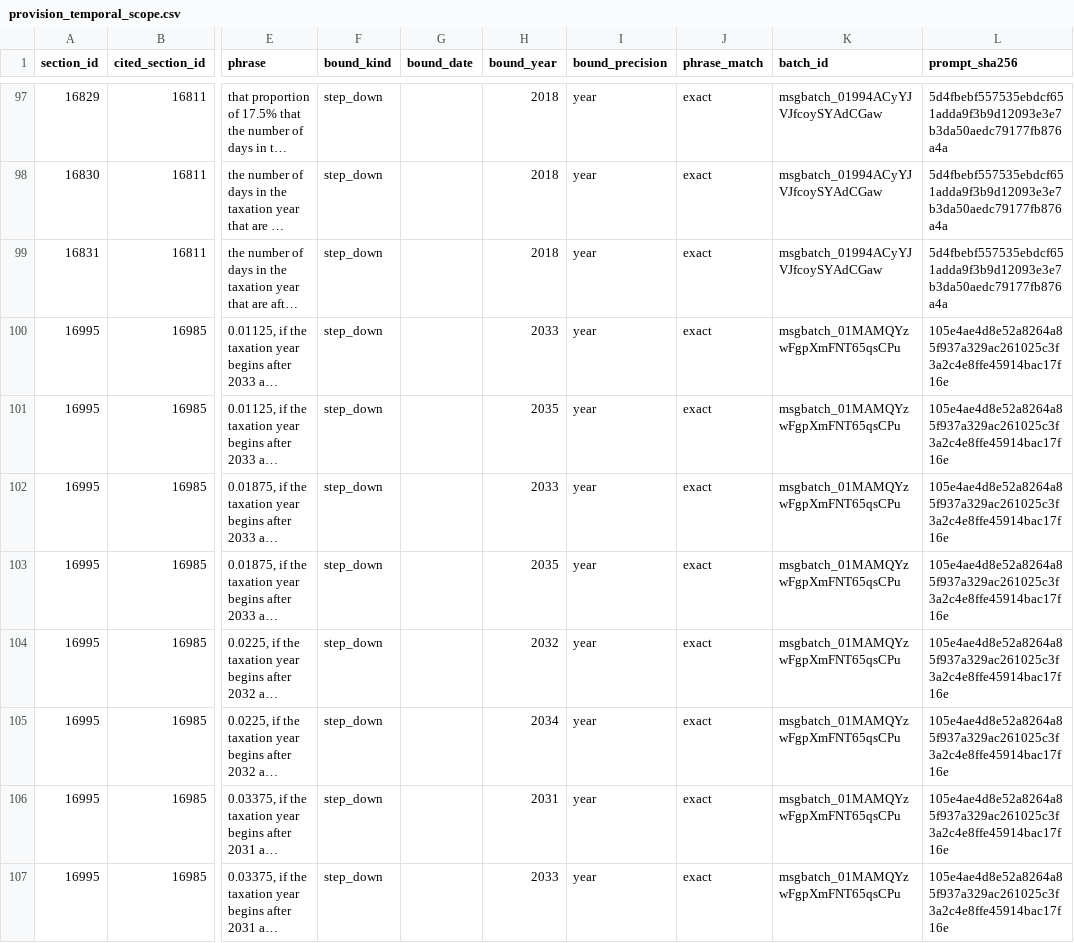
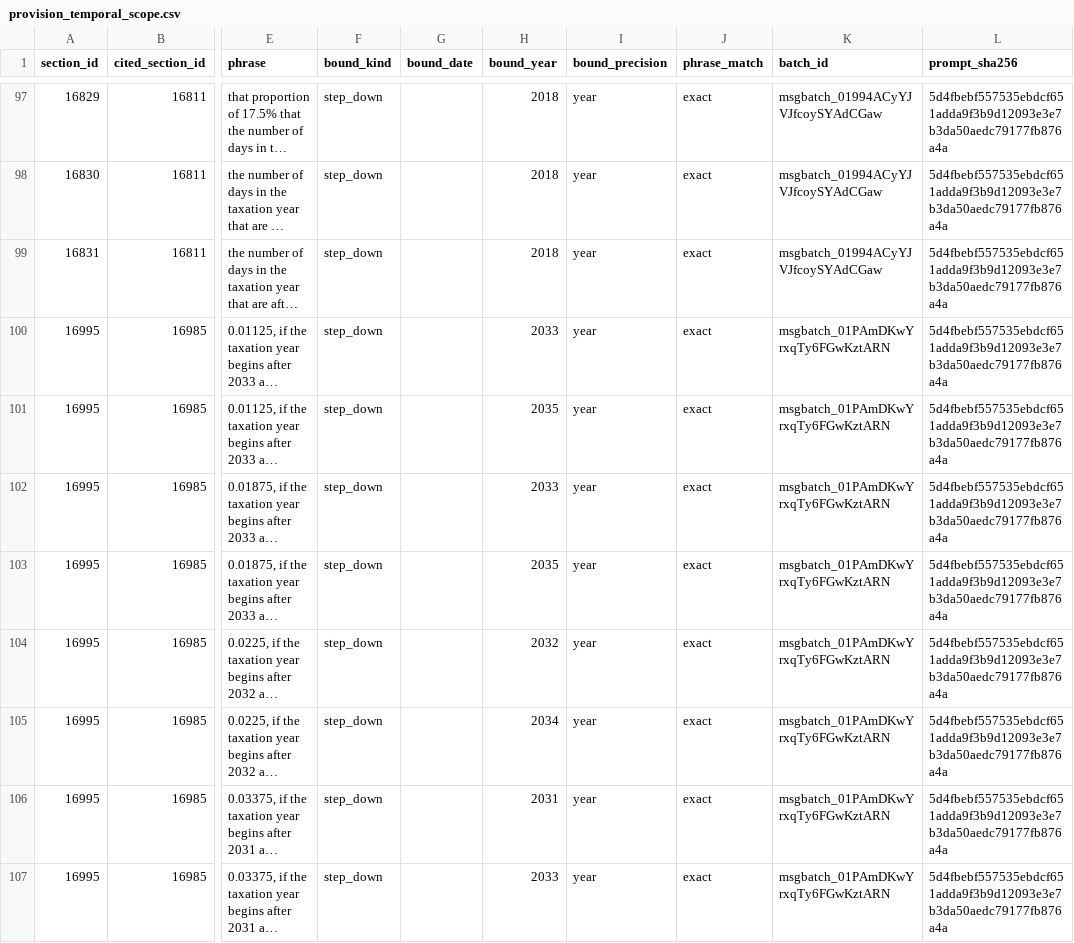
Before and after one commit to Kindify/Portage, a CSV file: data/provision_temporal_scope.csv, drawn as a sheet; only a part is shown, gaps mark what is left out; long unchanged cells end in …; the diff covers the shown part only; the diff names each change by its address in the sheet, - before the commit and + after, or states it on an @@ line.

```diff
--- a/data/provision_temporal_scope.csv
+++ b/data/provision_temporal_scope.csv
-K100:K107 (batch_id): msgbatch_01MAMQYzwFgpXmFNT65qsCPu
+K100:K107 (batch_id): msgbatch_01PAmDKwYrxqTy6FGwKztARN
-L100:L107 (prompt_sha256): 105e4ae4d8e52a8264a85f937a329ac261025c3f3a2c4e8ffe45914bac17f16e
+L100:L107 (prompt_sha256): 5d4fbebf557535ebdcf651adda9f3b9d12093e3e7b3da50aedc79177fb876a4a
```
Also changed, not shown: 3 added rows and 146 edited cells elsewhere in this file, data/temporal_scope_batches.csv, 7 other files.
